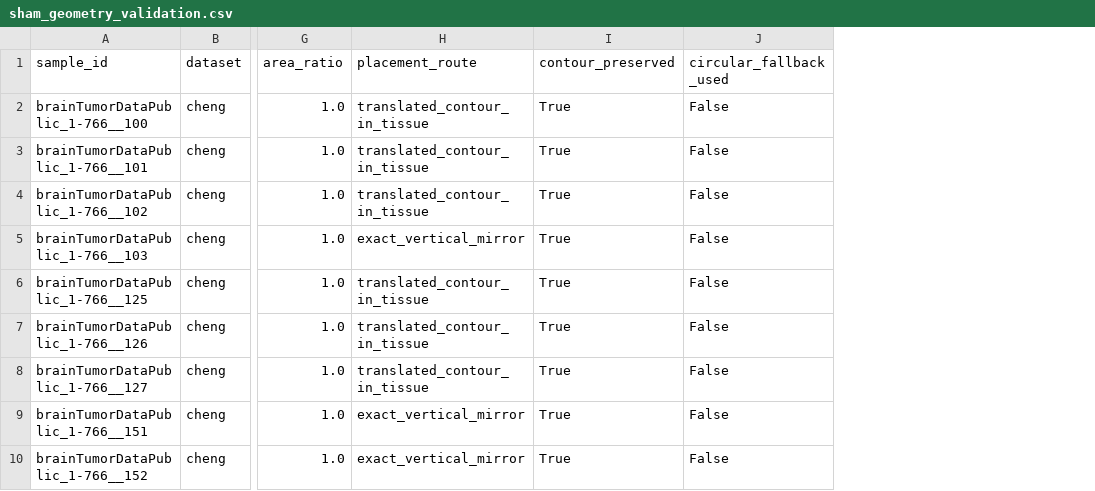
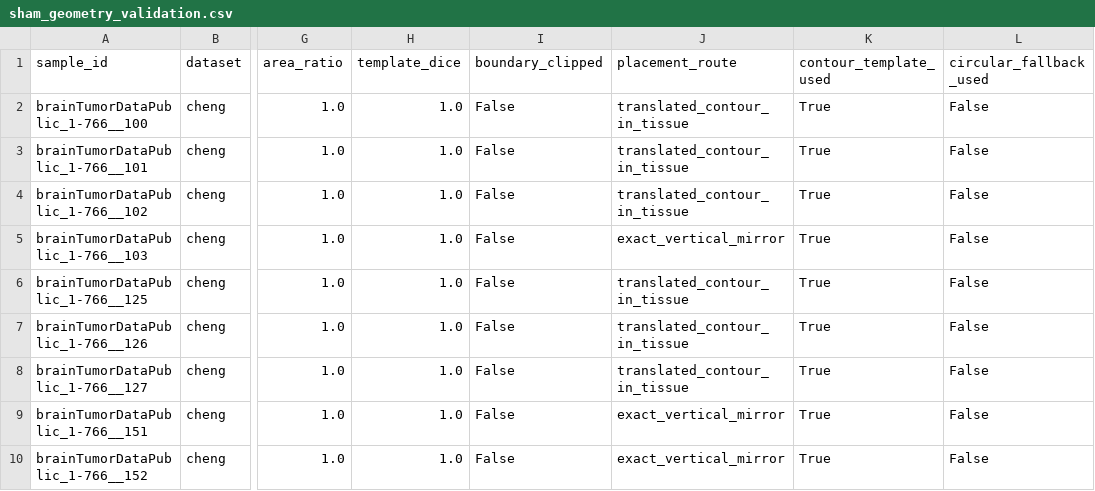
Before and after one commit to CSrajput-ux/brain-tumor-prediction-using-deep-leaning, a CSV file: reports/sham_geometry_validation.csv, drawn as a sheet; only a part is shown, gaps mark what is left out; addresses are those after the commit; the diff names each change by its address in the sheet, - before the commit and + after, or states it on an @@ line.

```diff
--- a/reports/sham_geometry_validation.csv
+++ b/reports/sham_geometry_validation.csv
+column H (template_dice), rows 2-10: all 1.0
+column I (boundary_clipped), rows 2-10: all False
-K1: contour_preserved
+K1: contour_template_used
```
Also changed, not shown: reports/citation_audit.csv, reports/reference_verification.csv, 20 other files.
